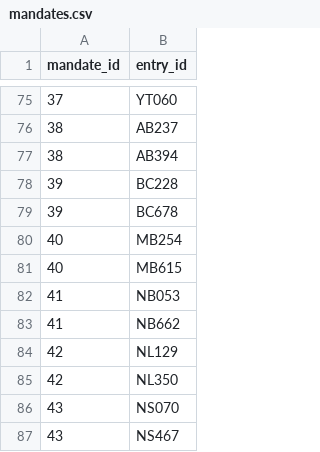
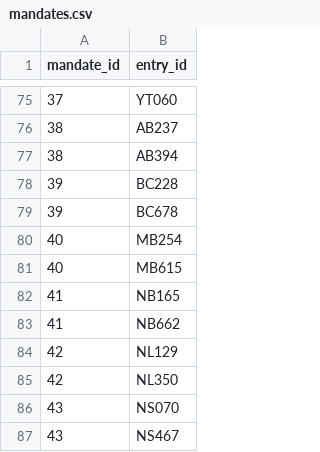
Before and after one commit to david-beauchesne/david-beauchesne.github.io, a CSV file: posts/covid_timeline/mandates.csv, drawn as a sheet; only a part is shown, gaps mark what is left out.

Commit message:
update mask mandate

```diff
--- a/posts/covid_timeline/mandates.csv
+++ b/posts/covid_timeline/mandates.csv
@@ -81,3 +81,3 @@
 40,MB615
-41,NB053
+41,NB165
 41,NB662
```
